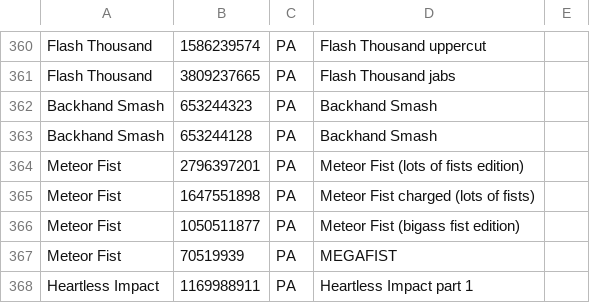
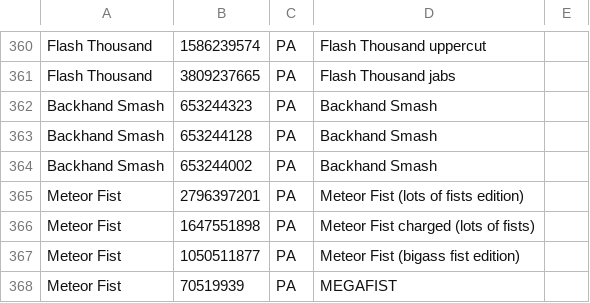
Before and after one commit to TyroneSama/OverParse, a CSV file: OverParse/skills.csv, drawn as a sheet; only a part is shown, gaps mark what is left out; the shorter side is filled out with more unchanged rows.

Commit message:
skills update, thanks Christine

```diff
--- a/OverParse/skills.csv
+++ b/OverParse/skills.csv
@@ -363,2 +363,3 @@ Backhand Smash,653244323,PA,Backhand Smash
 Backhand Smash,653244128,PA,Backhand Smash
+Backhand Smash,653244002,PA,Backhand Smash
 Meteor Fist,2796397201,PA,Meteor Fist (lots of fists edition)
```
